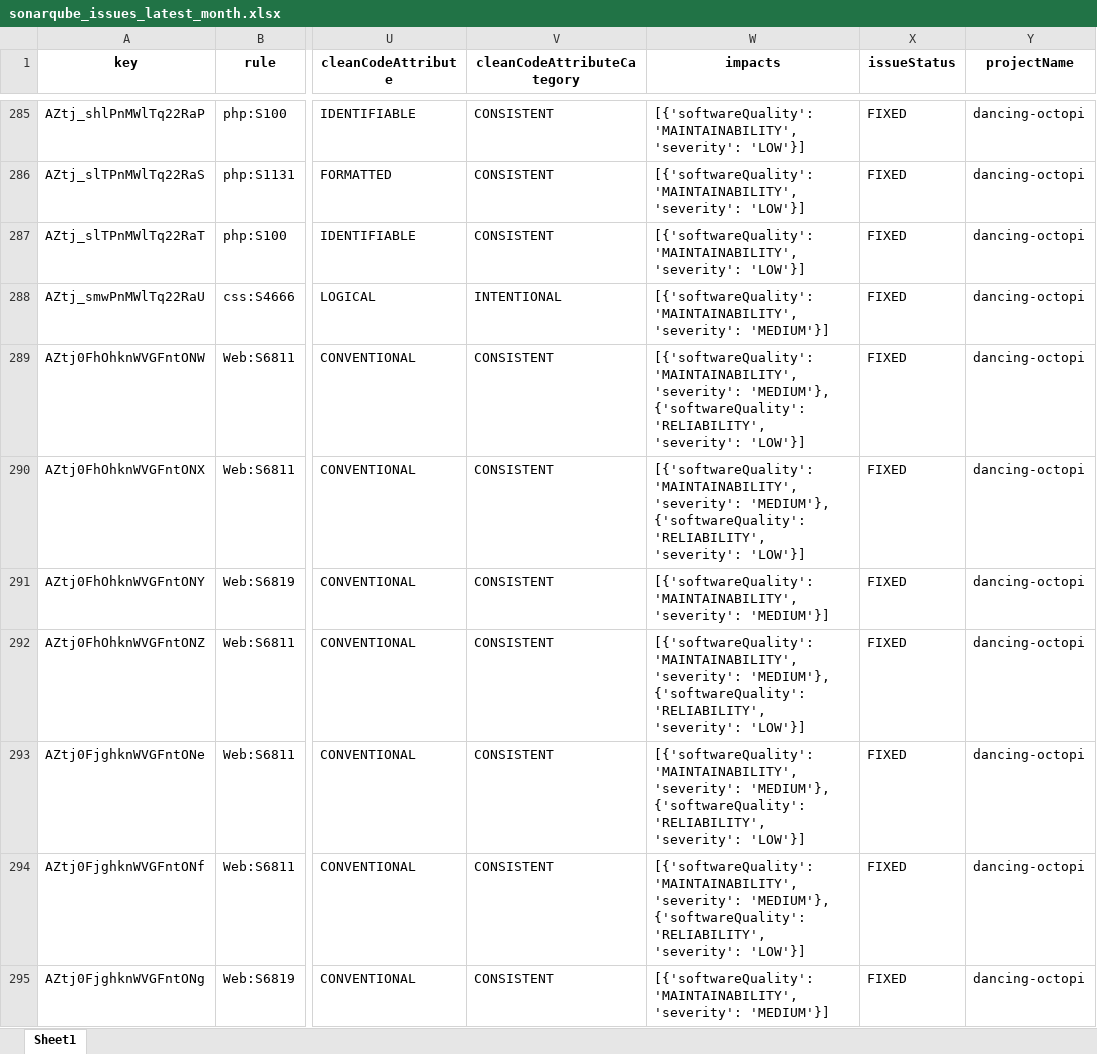
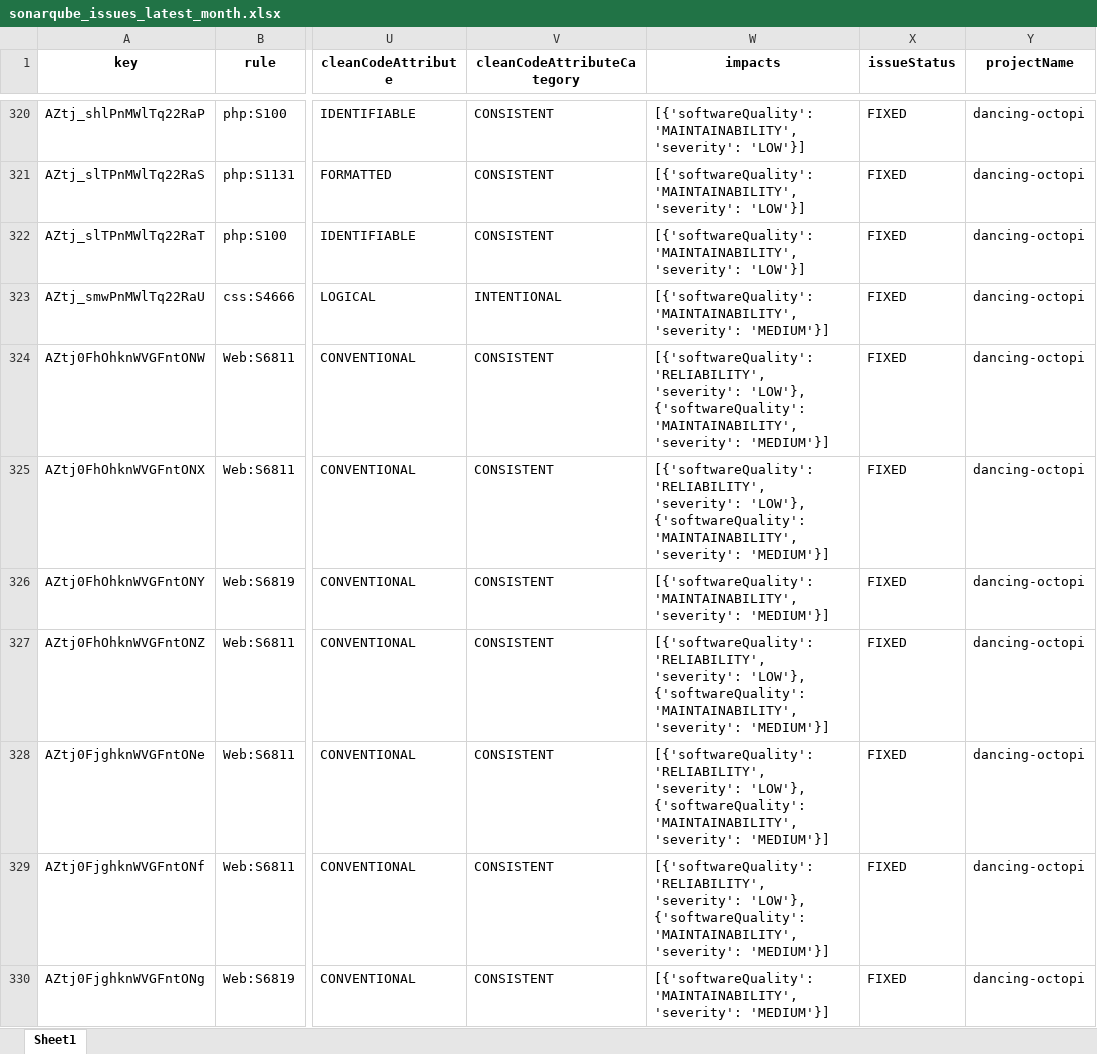
Before and after one commit to 100PercentTuna/dancing-octopi, an Excel workbook: sonarqube_issues_latest_month.xlsx, sheet Sheet1, drawn as a sheet; only a part is shown, gaps mark what is left out; values as stored, in another font and other column widths than the file's, no borders; addresses are those after the commit; the diff covers the shown part only; the diff names each change by its address in the sheet, - before the commit and + after, or states it on an @@ line.

```diff
--- a/sonarqube_issues_latest_month.xlsx (sheet Sheet1)
+++ b/sonarqube_issues_latest_month.xlsx (sheet Sheet1)
-W324:W325 (impacts): [{'softwareQuality': 'MAINTAINABILITY', 'severity': 'MEDIUM'}, {'softwareQuality': 'RELIABILITY', 'severity': 'LOW'}]
+W324:W325 (impacts): [{'softwareQuality': 'RELIABILITY', 'severity': 'LOW'}, {'softwareQuality': 'MAINTAINABILITY', 'severity': 'MEDIUM'}]
-W327:W329 (impacts): [{'softwareQuality': 'MAINTAINABILITY', 'severity': 'MEDIUM'}, {'softwareQuality': 'RELIABILITY', 'severity': 'LOW'}]
+W327:W329 (impacts): [{'softwareQuality': 'RELIABILITY', 'severity': 'LOW'}, {'softwareQuality': 'MAINTAINABILITY', 'severity': 'MEDIUM'}]
```
Also changed, not shown: 35 added rows and 210 edited cells elsewhere in this sheet, 6 other files.
